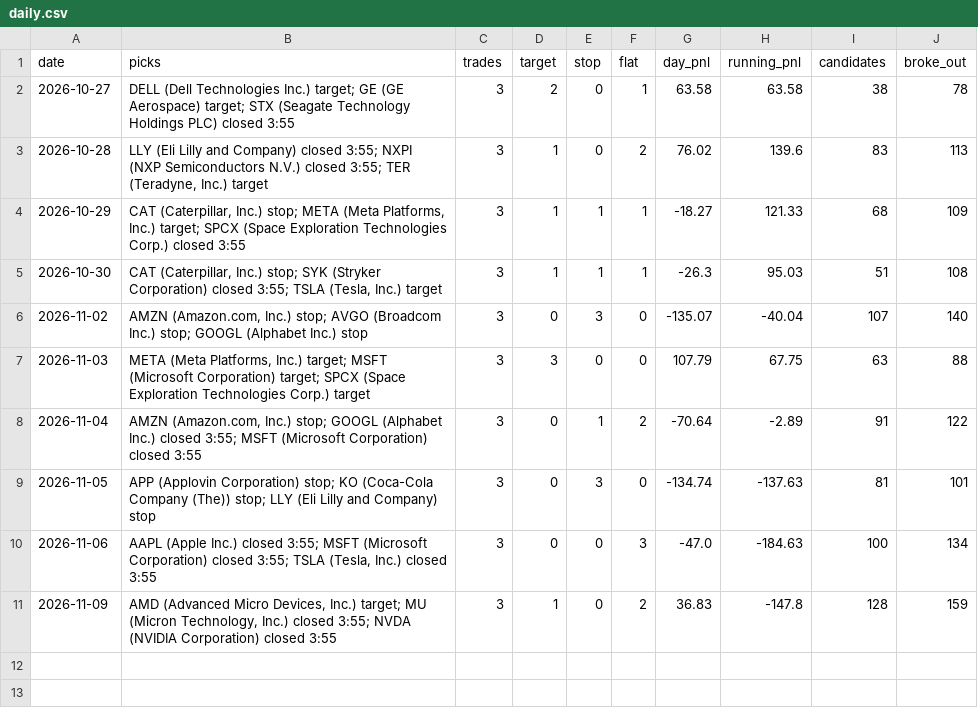
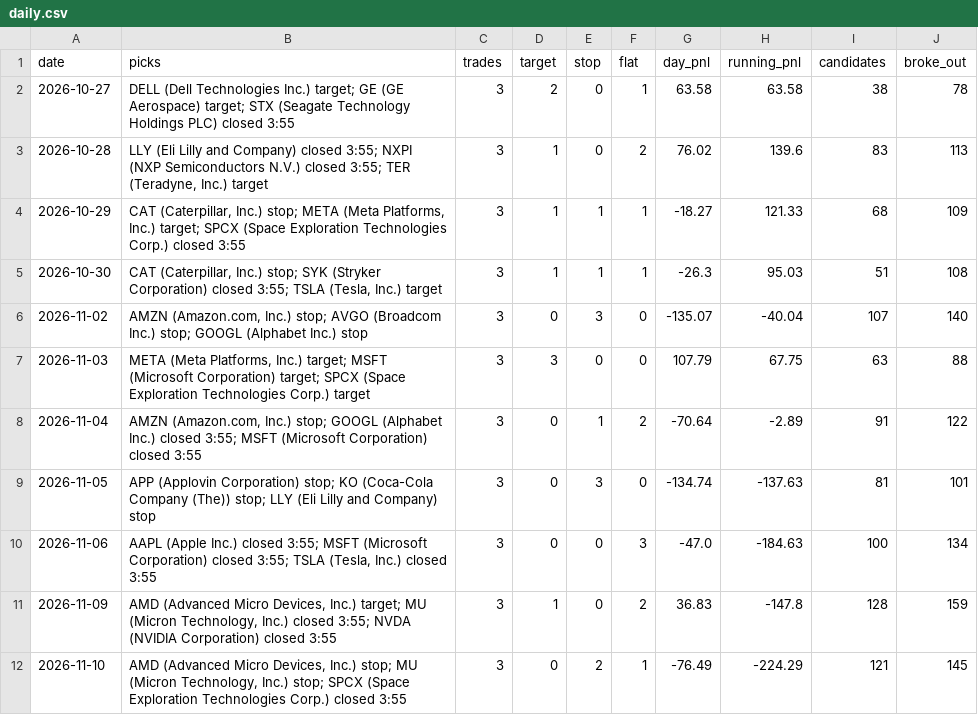
Before and after one commit to Adit0396/AlgoTrading, a CSV file: forward-test-data/daily.csv, drawn as a sheet; the diff names each change by its address in the sheet, - before the commit and + after, or states it on an @@ line.

```diff
--- a/forward-test-data/daily.csv
+++ b/forward-test-data/daily.csv
+row 12: 2026-11-10 | AMD (Advanced Micro Devices, Inc.) stop; MU (Micron Technology, Inc.) stop; SPCX (Space Exploration Technologies Corp.) closed 3:55 | 3 | 0 | 2 | 1 | -76.49 | -224.29 | 121 | 145
```
Also changed, not shown: forward-test-data/results.csv, 5 other files.
